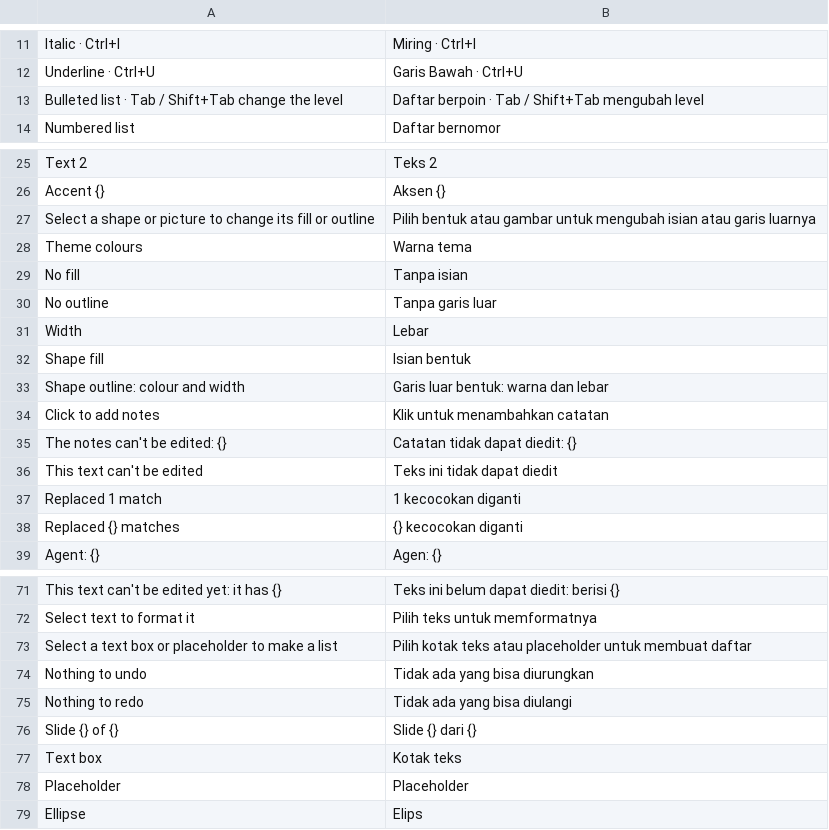
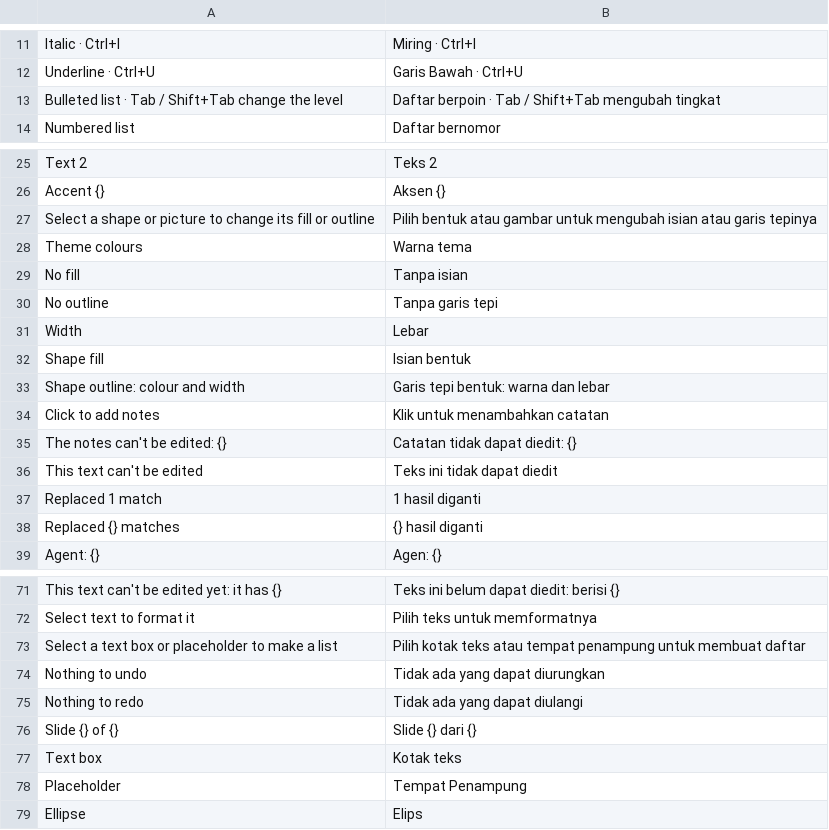
Before and after one commit to dzulfikar08/kantor, a TSV file: crates/kantor_ui/i18n/slides.tsv, drawn as a sheet; only a part is shown, gaps mark what is left out; the diff covers the shown part only.

```diff
--- a/crates/kantor_ui/i18n/slides.tsv
+++ b/crates/kantor_ui/i18n/slides.tsv
@@ -12,3 +12,3 @@ Italic · Ctrl+I	Miring · Ctrl+I
 Underline · Ctrl+U	Garis Bawah · Ctrl+U
-Bulleted list · Tab / Shift+Tab change the level	Daftar berpoin · Tab / Shift+Tab mengubah level
+Bulleted list · Tab / Shift+Tab change the level	Daftar berpoin · Tab / Shift+Tab mengubah tingkat
 Numbered list	Daftar bernomor
@@ -26,9 +26,9 @@ Text 2	Teks 2
 Accent {}	Aksen {}
-Select a shape or picture to change its fill or outline	Pilih bentuk atau gambar untuk mengubah isian atau garis luarnya
+Select a shape or picture to change its fill or outline	Pilih bentuk atau gambar untuk mengubah isian atau garis tepinya
 Theme colours	Warna tema
 No fill	Tanpa isian
-No outline	Tanpa garis luar
+No outline	Tanpa garis tepi
 Width	Lebar
 Shape fill	Isian bentuk
-Shape outline: colour and width	Garis luar bentuk: warna dan lebar
+Shape outline: colour and width	Garis tepi bentuk: warna dan lebar
 Click to add notes	Klik untuk menambahkan catatan
@@ -36,4 +36,4 @@ The notes can't be edited: {}	Catatan tidak dapat diedit: {}
 This text can't be edited	Teks ini tidak dapat diedit
-Replaced 1 match	1 kecocokan diganti
-Replaced {} matches	{} kecocokan diganti
+Replaced 1 match	1 hasil diganti
+Replaced {} matches	{} hasil diganti
 Agent: {}	Agen: {}
@@ -72,8 +72,8 @@ This text can't be edited yet: it has {}	Teks ini belum dapat diedit: berisi {}
 Select text to format it	Pilih teks untuk memformatnya
-Select a text box or placeholder to make a list	Pilih kotak teks atau placeholder untuk membuat daftar
-Nothing to undo	Tidak ada yang bisa diurungkan
-Nothing to redo	Tidak ada yang bisa diulangi
+Select a text box or placeholder to make a list	Pilih kotak teks atau tempat penampung untuk membuat daftar
+Nothing to undo	Tidak ada yang dapat diurungkan
+Nothing to redo	Tidak ada yang dapat diulangi
 Slide {} of {}	Slide {} dari {}
 Text box	Kotak teks
-Placeholder	Placeholder
+Placeholder	Tempat Penampung
 Ellipse	Elips
```
Also changed, not shown: 1 edited cell elsewhere in this file, crates/kantor_ui/i18n/docs.tsv, crates/kantor_ui/i18n/kantor.tsv, 2 other files.
